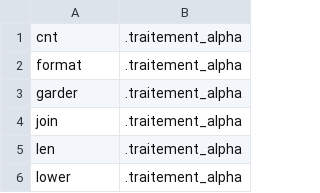
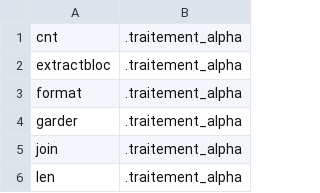
Before and after one commit to service-GCT-EMS/pyetl, a CSV file: pyetl/moteur/fonctions/cache_commandes.csv, drawn as a sheet; only a part is shown; the shorter side is filled out with more unchanged rows.

```diff
--- a/pyetl/moteur/fonctions/cache_commandes.csv
+++ b/pyetl/moteur/fonctions/cache_commandes.csv
@@ -1,2 +1,3 @@
 cnt;.traitement_alpha
+extractbloc;.traitement_alpha
 format;.traitement_alpha
```
Also changed, not shown: pyetl/formats/db/cache_databases.csv, 6 other files.
